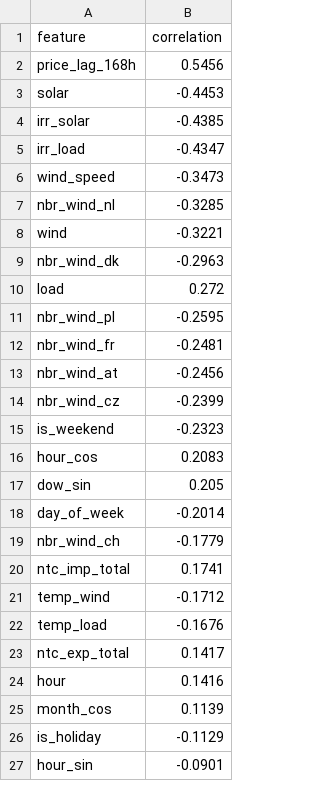
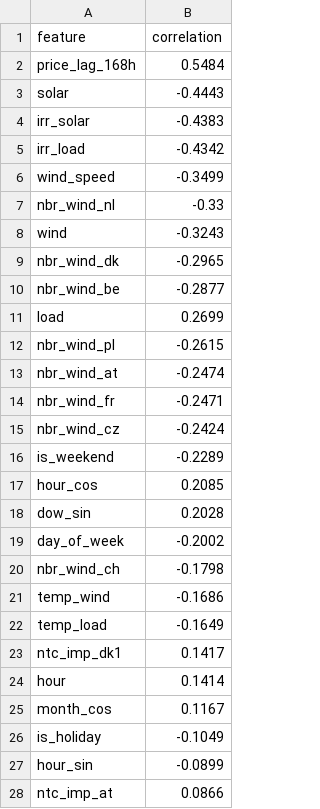
Before and after one commit to tuulosA/eex-price-forecast, a CSV file: data/analysis/correlation_price.csv, drawn as a sheet; only a part is shown; the diff covers the shown part only.

Commit message:
chore: regenerate the candidate maps and feature correlations
The maps now show the bidding-zone grid candidates and the grid-snapped points; the correlations cover the capacity feature, per-border imports and the current points.

```diff
--- a/data/analysis/correlation_price.csv
+++ b/data/analysis/correlation_price.csv
@@ -1,27 +1,28 @@
 feature,correlation
-price_lag_168h,0.5456
-solar,-0.4453
-irr_solar,-0.4385
-irr_load,-0.4347
-wind_speed,-0.3473
-nbr_wind_nl,-0.3285
-wind,-0.3221
-nbr_wind_dk,-0.2963
-load,0.272
-nbr_wind_pl,-0.2595
-nbr_wind_fr,-0.2481
-nbr_wind_at,-0.2456
-nbr_wind_cz,-0.2399
-is_weekend,-0.2323
-hour_cos,0.2083
-dow_sin,0.205
-day_of_week,-0.2014
-nbr_wind_ch,-0.1779
-ntc_imp_total,0.1741
-temp_wind,-0.1712
-temp_load,-0.1676
-ntc_exp_total,0.1417
-hour,0.1416
-month_cos,0.1139
-is_holiday,-0.1129
-hour_sin,-0.0901
+price_lag_168h,0.5484
+solar,-0.4443
+irr_solar,-0.4383
+irr_load,-0.4342
+wind_speed,-0.3499
+nbr_wind_nl,-0.33
+wind,-0.3243
+nbr_wind_dk,-0.2965
+nbr_wind_be,-0.2877
+load,0.2699
+nbr_wind_pl,-0.2615
+nbr_wind_at,-0.2474
+nbr_wind_fr,-0.2471
+nbr_wind_cz,-0.2424
+is_weekend,-0.2289
+hour_cos,0.2085
+dow_sin,0.2028
+day_of_week,-0.2002
+nbr_wind_ch,-0.1798
+temp_wind,-0.1686
+temp_load,-0.1649
+ntc_imp_dk1,0.1417
+hour,0.1414
+month_cos,0.1167
+is_holiday,-0.1049
+hour_sin,-0.0899
+ntc_imp_at,0.0866
```
Also changed, not shown: 7 added rows and 4 edited cells elsewhere in this file, data/analysis/correlation_load.csv, data/analysis/correlation_solar.csv, 7 other files.
